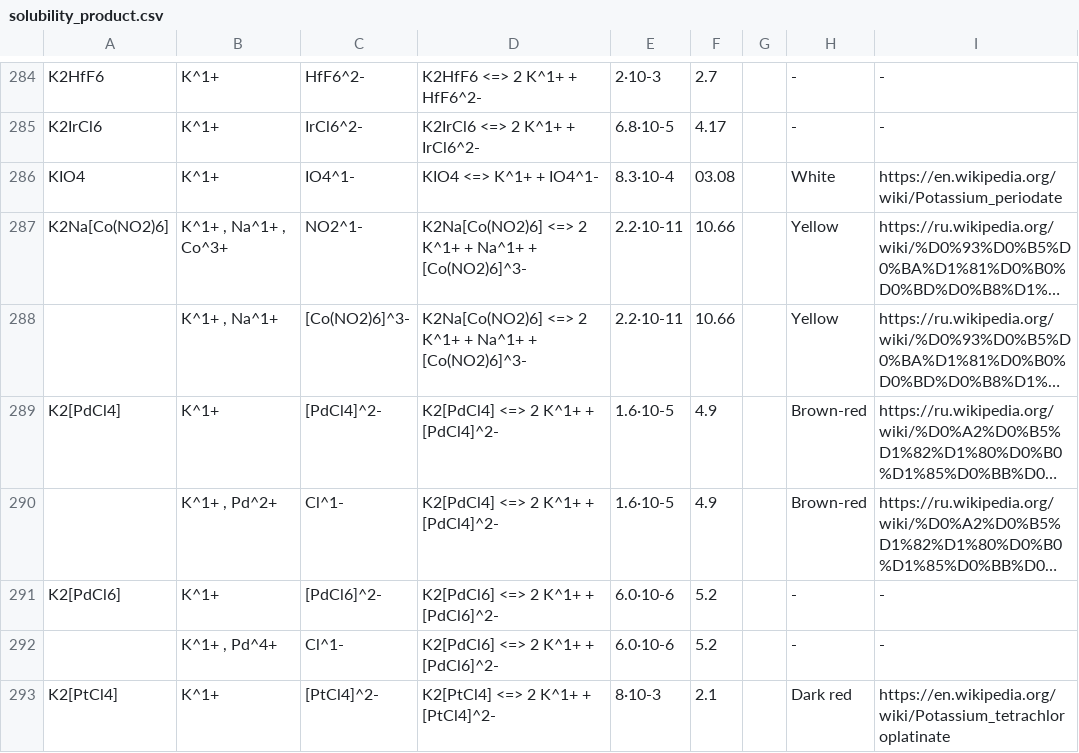
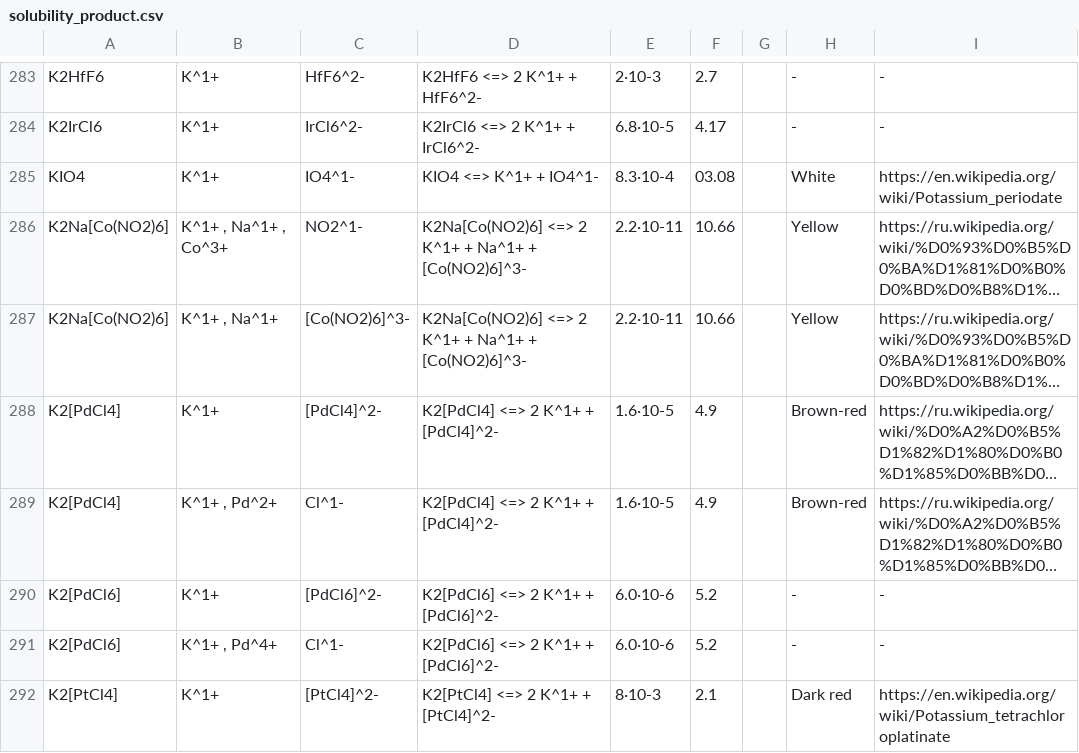
Before and after one commit to lunrox/ksp-compare-backend, a CSV file: solubility_product.csv, drawn as a sheet; only a part is shown, gaps mark what is left out; long unchanged cells end in …; addresses are those after the commit; the diff covers the shown part only; the diff names each change by its address in the sheet, - before the commit and + after, or states it on an @@ line.

```diff
--- a/solubility_product.csv
+++ b/solubility_product.csv
-A287: (empty)
+A287: K2Na[Co(NO2)6]
-A289: (empty)
+A289: K2[PdCl4]
-A291: (empty)
+A291: K2[PdCl6]
```
Also changed, not shown: 1 removed row and 62 edited cells elsewhere in this file.
